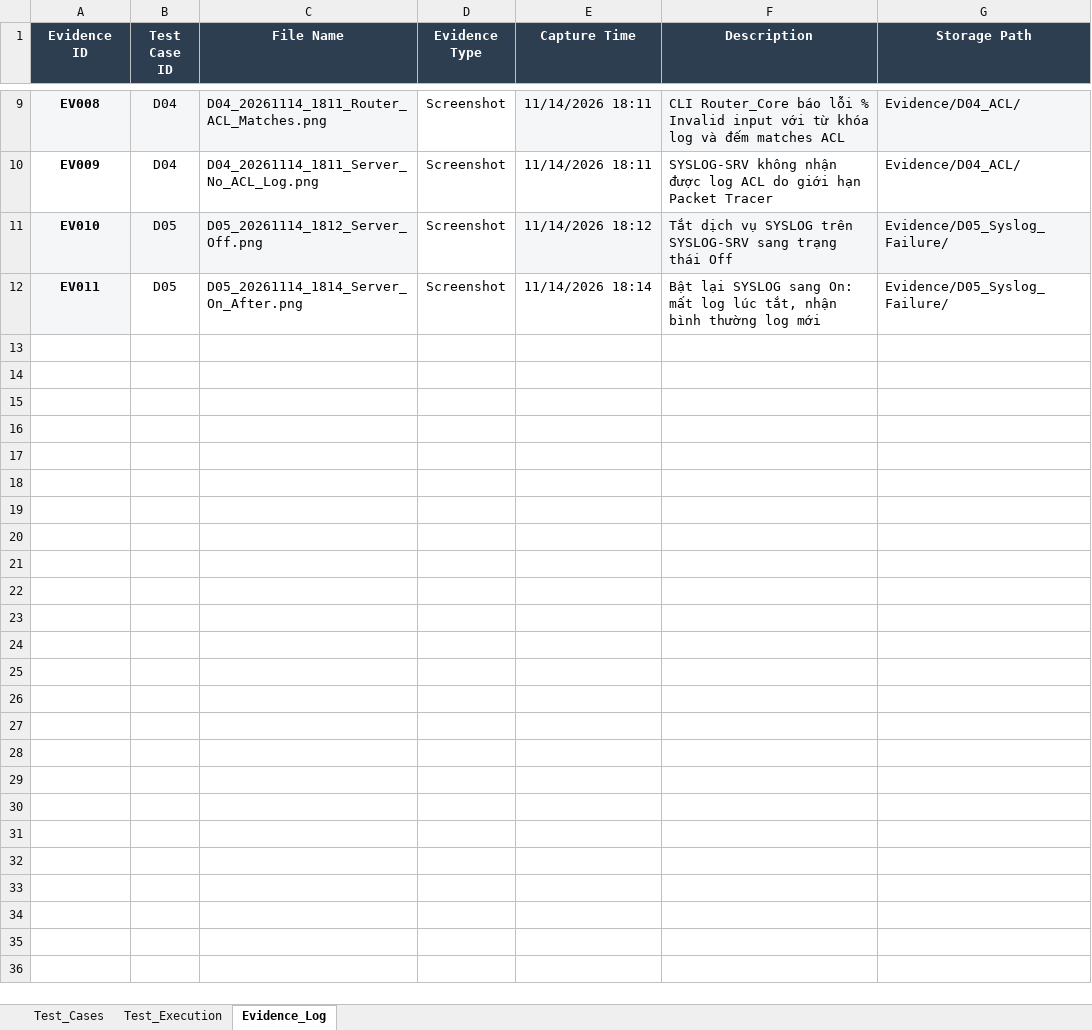
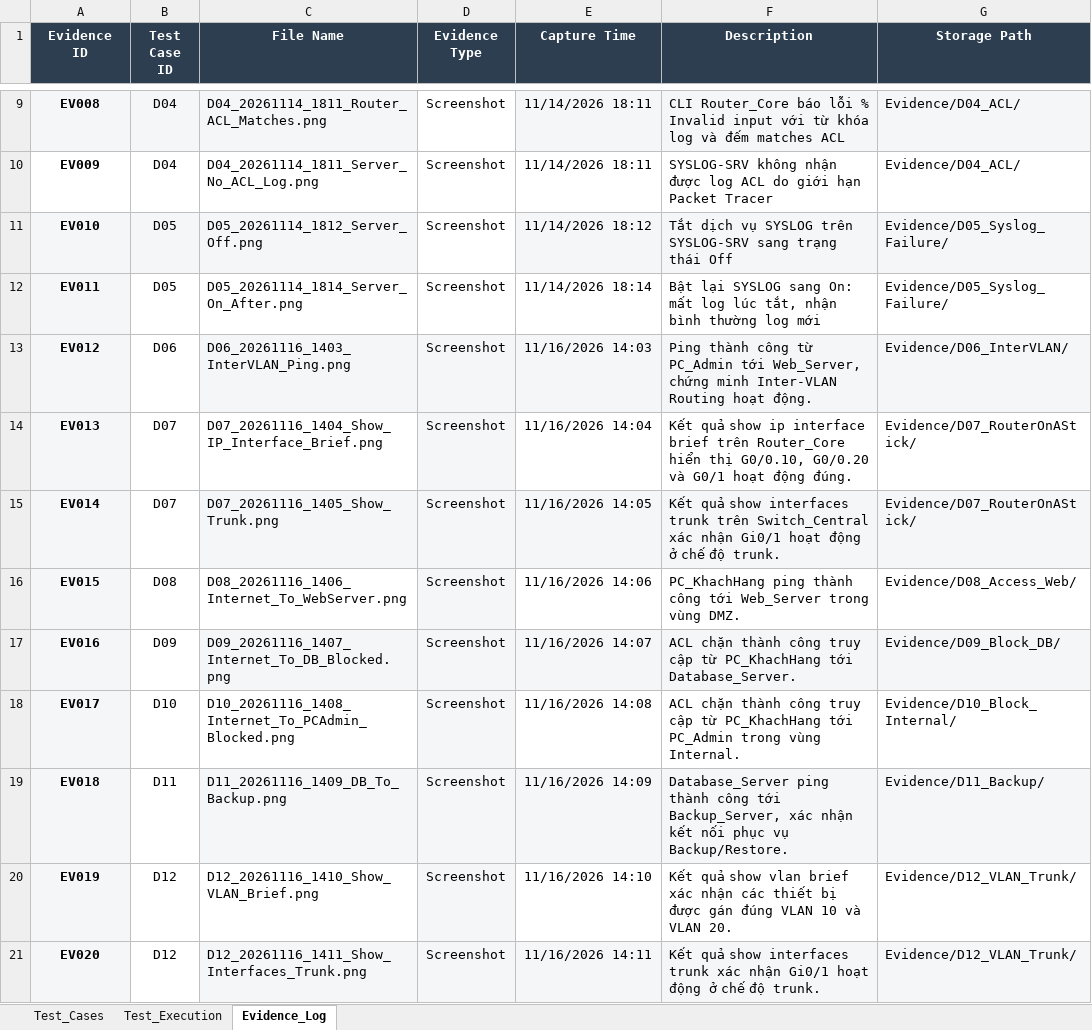
Before and after one commit to B24DCCC123-DaoHuyHieu/CNNT_Group_4, an Excel workbook: 05_kiem_thu/Test_Cases_Monitoring (1).xlsx, sheet Evidence_Log, drawn as a sheet; only a part is shown, gaps mark what is left out; values as stored, in another font and other column widths than the file's, no borders; the diff names each change by its address in the sheet, - before the commit and + after, or states it on an @@ line.

Commit message:
update Test_Execusion & Evidence_Log

```diff
--- a/05_kiem_thu/Test_Cases_Monitoring (1).xlsx (sheet Evidence_Log)
+++ b/05_kiem_thu/Test_Cases_Monitoring (1).xlsx (sheet Evidence_Log)
+row 13: EV012 | D06 | D06_20261116_1403_InterVLAN_Ping.png | Screenshot | 11/16/2026 14:03 | Ping thành công từ PC_Admin tới Web_Server, chứng minh Inter-VLAN Routing hoạt động. | Evidence/D06_InterVLAN/
+row 14: EV013 | D07 | D07_20261116_1404_Show_IP_Interface_Brief.png | Screenshot | 11/16/2026 14:04 | Kết quả show ip interface brief trên Router_Core hiển thị G0/0.10, G0/0.20 và G0/1 hoạt động đúng. | Evidence/D07_RouterOnAStick/
+row 15: EV014 | D07 | D07_20261116_1405_Show_Trunk.png | Screenshot | 11/16/2026 14:05 | Kết quả show interfaces trunk trên Switch_Central xác nhận Gi0/1 hoạt động ở chế độ trunk. | Evidence/D07_RouterOnAStick/
+row 16: EV015 | D08 | D08_20261116_1406_Internet_To_WebServer.png | Screenshot | 11/16/2026 14:06 | PC_KhachHang ping thành công tới Web_Server trong vùng DMZ. | Evidence/D08_Access_Web/
+row 17: EV016 | D09 | D09_20261116_1407_Internet_To_DB_Blocked.png | Screenshot | 11/16/2026 14:07 | ACL chặn thành công truy cập từ PC_KhachHang tới Database_Server. | Evidence/D09_Block_DB/
+row 18: EV017 | D10 | D10_20261116_1408_Internet_To_PCAdmin_Blocked.png | Screenshot | 11/16/2026 14:08 | ACL chặn thành công truy cập từ PC_KhachHang tới PC_Admin trong vùng Internal. | Evidence/D10_Block_Internal/
+row 19: EV018 | D11 | D11_20261116_1409_DB_To_Backup.png | Screenshot | 11/16/2026 14:09 | Database_Server ping thành công tới Backup_Server, xác nhận kết nối phục vụ Backup/Restore. | Evidence/D11_Backup/
+row 20: EV019 | D12 | D12_20261116_1410_Show_VLAN_Brief.png | Screenshot | 11/16/2026 14:10 | Kết quả show vlan brief xác nhận các thiết bị được gán đúng VLAN 10 và VLAN 20. | Evidence/D12_VLAN_Trunk/
+row 21: EV020 | D12 | D12_20261116_1411_Show_Interfaces_Trunk.png | Screenshot | 11/16/2026 14:11 | Kết quả show interfaces trunk xác nhận Gi0/1 hoạt động ở chế độ trunk. | Evidence/D12_VLAN_Trunk/
```
Also changed, not shown: sheet Test_Execution.
